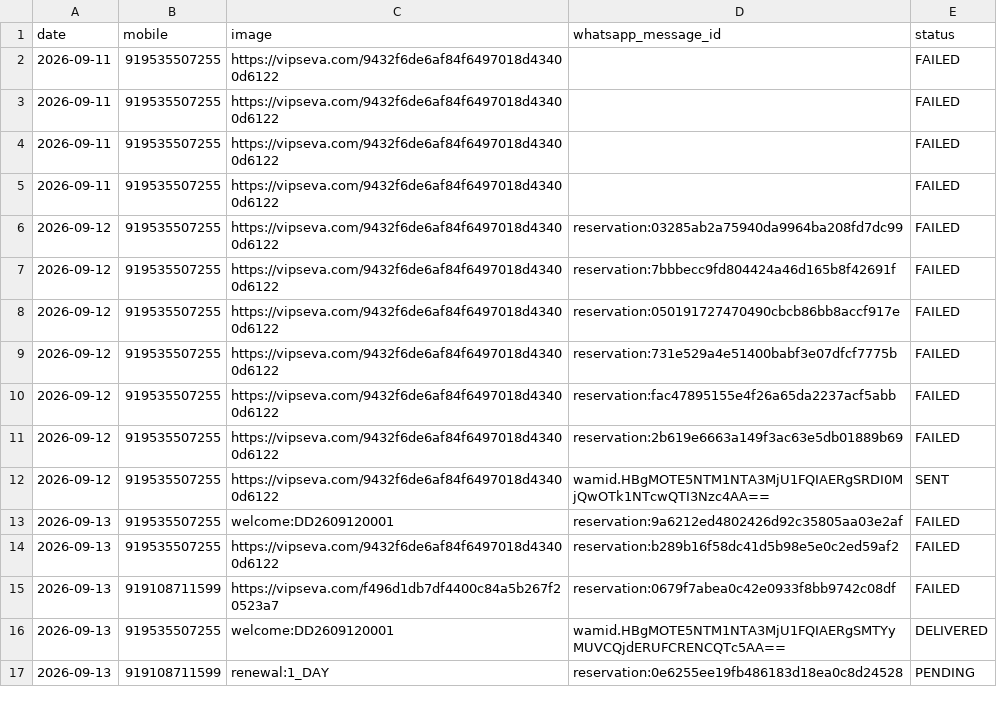
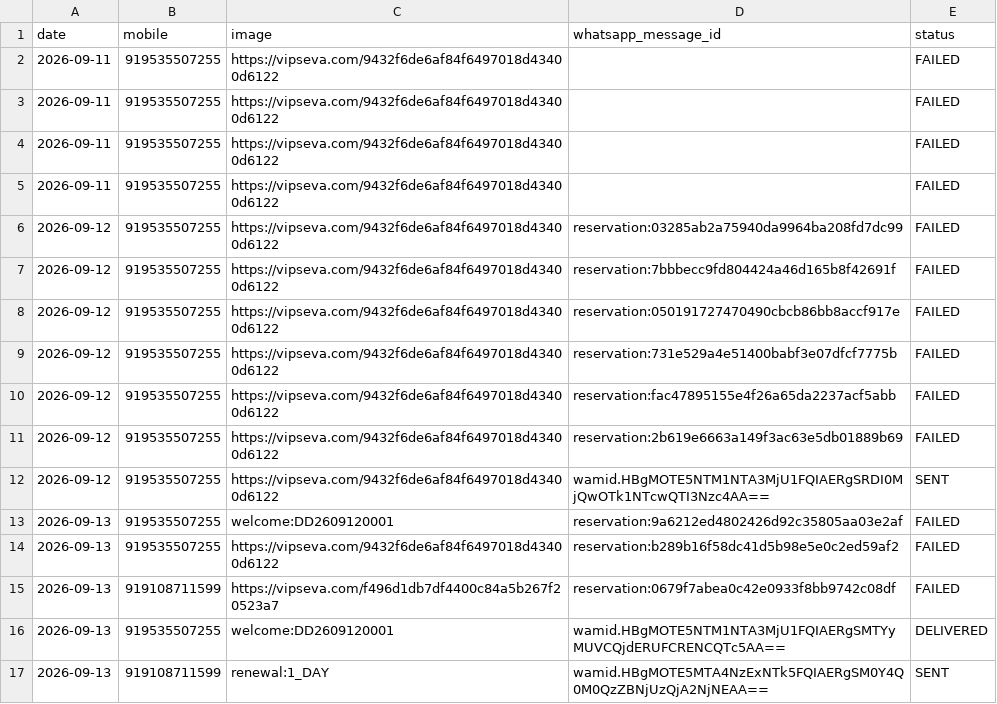
Before and after one commit to mishnit/daily-darshan, a CSV file: csv/sentlog.csv, drawn as a sheet.

```diff
--- a/csv/sentlog.csv
+++ b/csv/sentlog.csv
@@ -16,2 +16,2 @@ date,mobile,image,whatsapp_message_id,status
 2026-09-13,919535507255,welcome:DD2609120001,wamid.HBgMOTE5NTM1NTA3MjU1FQIAERgSMTYyMUVCQjdERUFCRENCQTc5AA==,DELIVERED
-2026-09-13,919108711599,renewal:1_DAY,reservation:0e6255ee19fb486183d18ea0c8d24528,PENDING
+2026-09-13,919108711599,renewal:1_DAY,wamid.HBgMOTE5MTA4NzExNTk5FQIAERgSM0Y4Q0M0QzZBNjUzQjA2NjNEAA==,SENT
```
Also changed, not shown: csv/renewals.csv.
